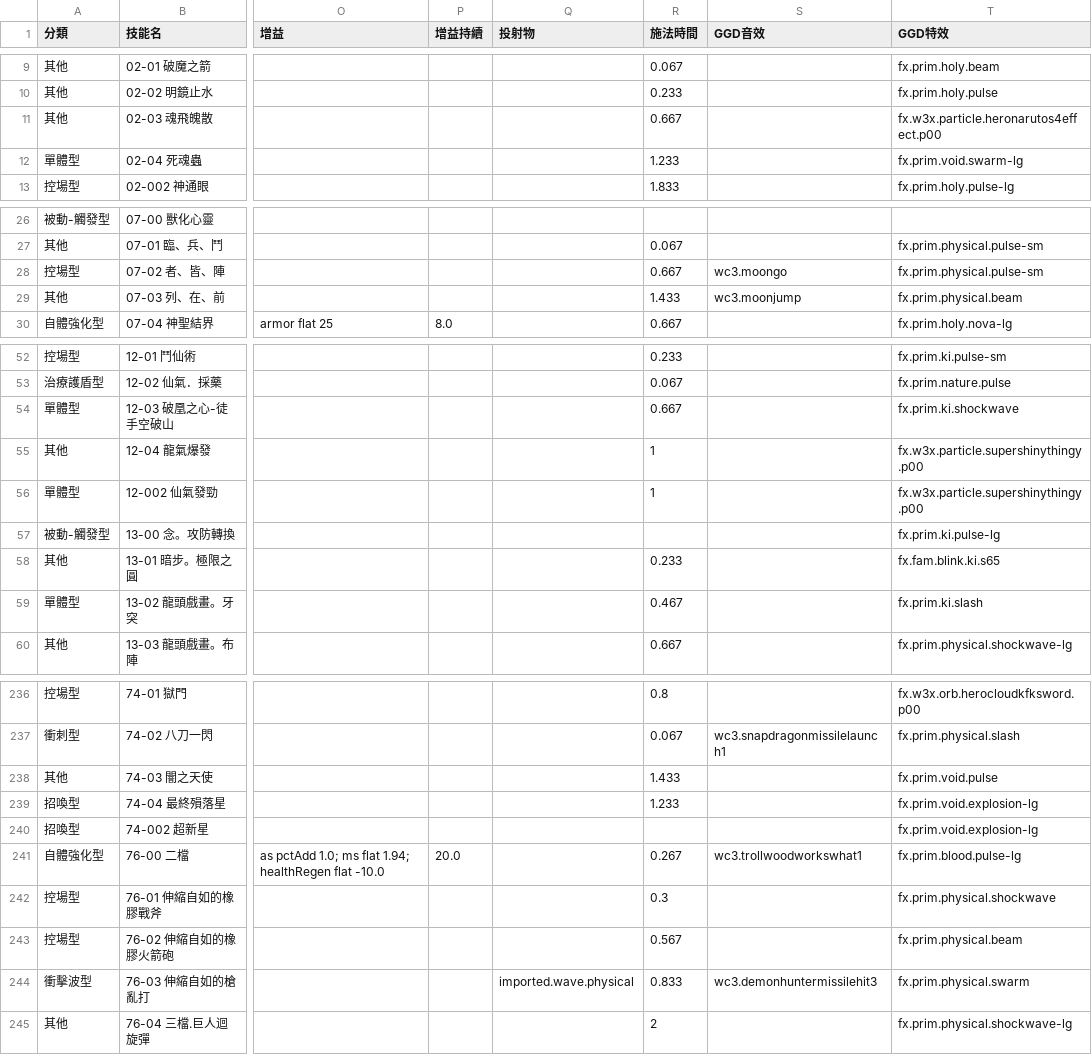
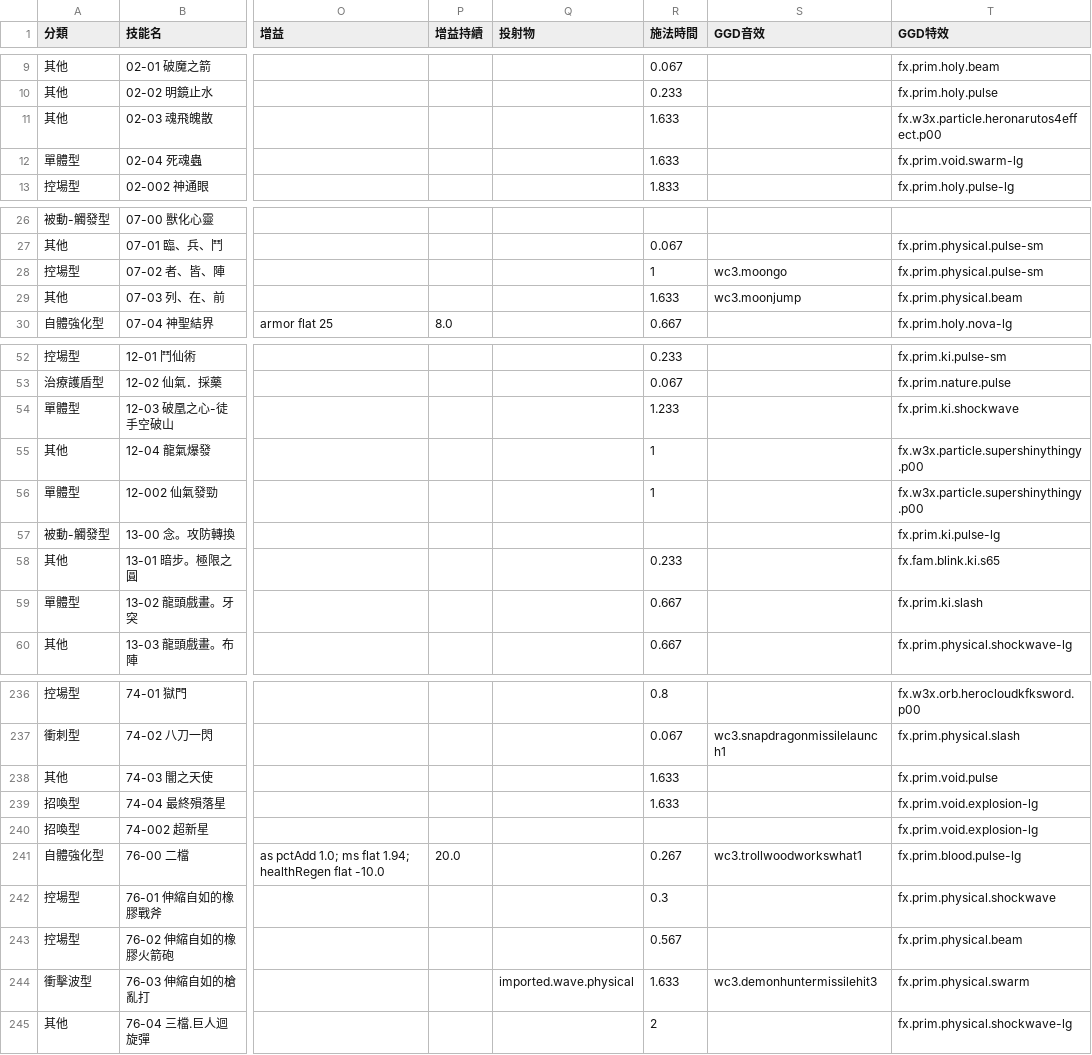
Before and after one commit to adms/GGD, a CSV file: docs/ability-templates.csv, drawn as a sheet; only a part is shown, gaps mark what is left out; the diff covers the shown part only; the diff names each change by its address in the sheet, - before the commit and + after, or states it on an @@ line.

```diff
--- a/docs/ability-templates.csv
+++ b/docs/ability-templates.csv
-R11 (施法時間): 0.667
+R11 (施法時間): 1.633
-R12 (施法時間): 1.233
+R12 (施法時間): 1.633
-R28 (施法時間): 0.667
+R28 (施法時間): 1
-R29 (施法時間): 1.433
+R29 (施法時間): 1.633
-R54 (施法時間): 0.667
+R54 (施法時間): 1.233
-R59 (施法時間): 0.467
+R59 (施法時間): 0.667
-R238 (施法時間): 1.433
+R238 (施法時間): 1.633
-R239 (施法時間): 1.233
+R239 (施法時間): 1.633
-R244 (施法時間): 0.833
+R244 (施法時間): 1.633
```
Also changed, not shown: 30 edited cells elsewhere in this file, docs/_release/_announced.tsv, 27 other files.
